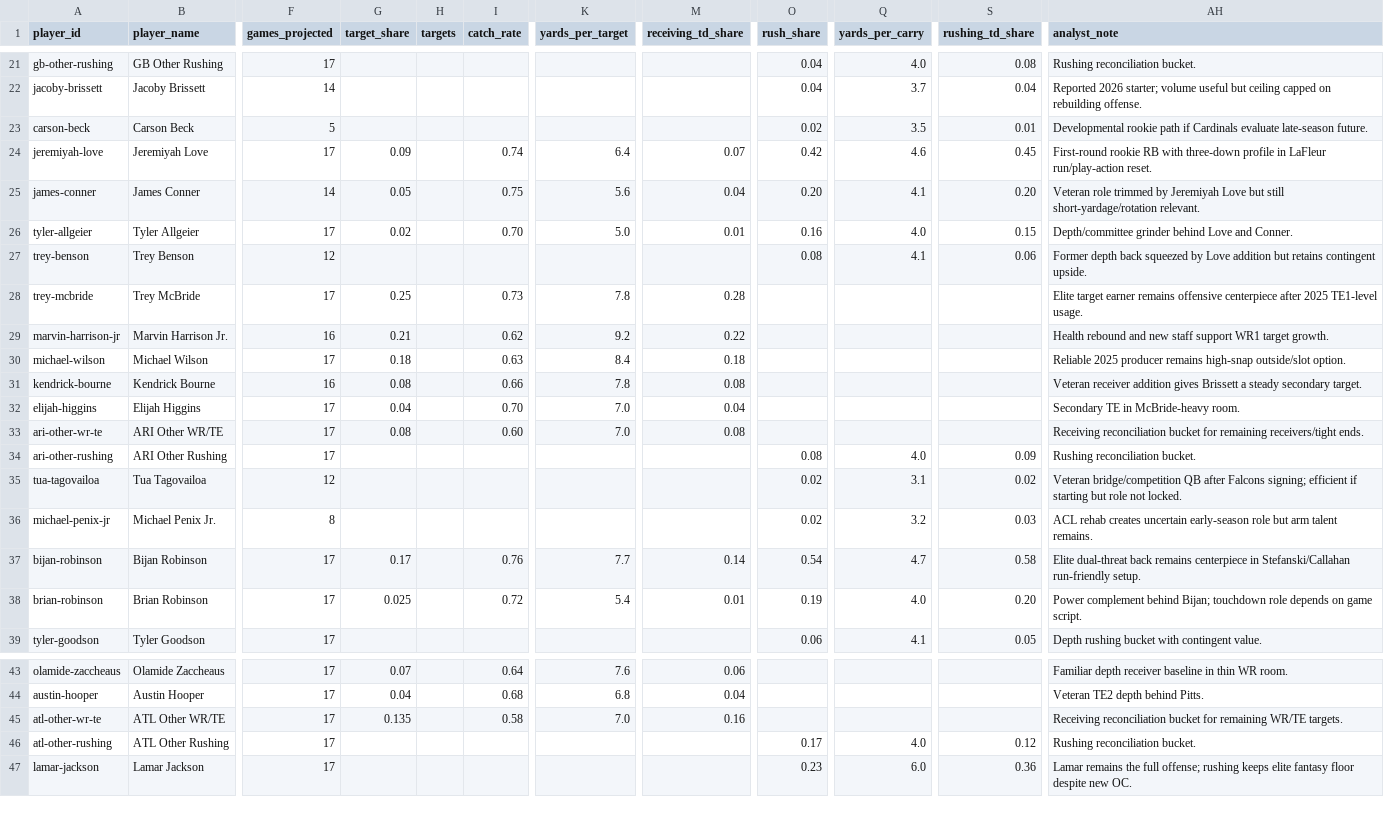
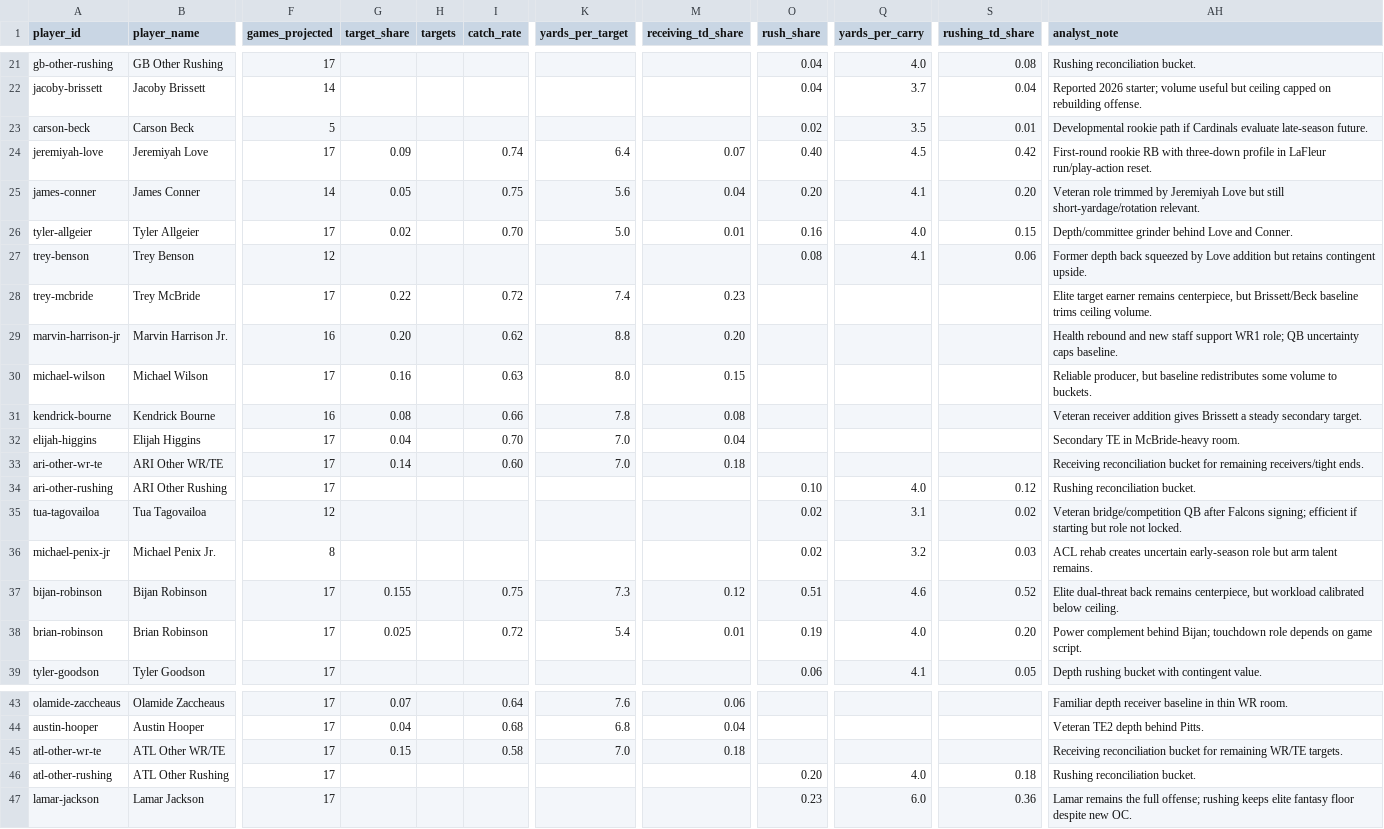
Before and after one commit to adesmarais944/tierforge, a CSV file: seasons/2026/data/projections/raw/player_assumptions.csv, drawn as a sheet; only a part is shown, gaps mark what is left out; the diff covers the shown part only; the diff names each change by its address in the sheet, - before the commit and + after, or states it on an @@ line.

```diff
--- a/seasons/2026/data/projections/raw/player_assumptions.csv
+++ b/seasons/2026/data/projections/raw/player_assumptions.csv
-O24 (rush_share): 0.42
+O24 (rush_share): 0.40
-Q24 (yards_per_carry): 4.6
+Q24 (yards_per_carry): 4.5
-S24 (rushing_td_share): 0.45
+S24 (rushing_td_share): 0.42
-G28 (target_share): 0.25
+G28 (target_share): 0.22
-I28 (catch_rate): 0.73
+I28 (catch_rate): 0.72
-K28 (yards_per_target): 7.8
+K28 (yards_per_target): 7.4
-M28 (receiving_td_share): 0.28
+M28 (receiving_td_share): 0.23
-AH28 (analyst_note): …earner remains offensive centerpiece after 2025 TE1-level usage.
+AH28 (analyst_note): …earner remains centerpiece, but Brissett/Beck baseline trims ceiling volume.
-G29 (target_share): 0.21
+G29 (target_share): 0.20
-K29 (yards_per_target): 9.2
+K29 (yards_per_target): 8.8
-M29 (receiving_td_share): 0.22
+M29 (receiving_td_share): 0.20
-AH29 (analyst_note): …support WR1 target growth.
+AH29 (analyst_note): …support WR1 role; QB uncertainty caps baseline.
-G30 (target_share): 0.18
+G30 (target_share): 0.16
-K30 (yards_per_target): 8.4
+K30 (yards_per_target): 8.0
-M30 (receiving_td_share): 0.18
+M30 (receiving_td_share): 0.15
-AH30 (analyst_note): Reliable 2025 producer remains high-snap outside/slot option.
+AH30 (analyst_note): Reliable producer, but baseline redistributes some volume to buckets.
-G33 (target_share): 0.08
+G33 (target_share): 0.14
-M33 (receiving_td_share): 0.08
+M33 (receiving_td_share): 0.18
-O34 (rush_share): 0.08
+O34 (rush_share): 0.10
-S34 (rushing_td_share): 0.09
+S34 (rushing_td_share): 0.12
-G37 (target_share): 0.17
+G37 (target_share): 0.155
-I37 (catch_rate): 0.76
+I37 (catch_rate): 0.75
-K37 (yards_per_target): 7.7
+K37 (yards_per_target): 7.3
-M37 (receiving_td_share): 0.14
+M37 (receiving_td_share): 0.12
-O37 (rush_share): 0.54
+O37 (rush_share): 0.51
-Q37 (yards_per_carry): 4.7
+Q37 (yards_per_carry): 4.6
-S37 (rushing_td_share): 0.58
+S37 (rushing_td_share): 0.52
-AH37 (analyst_note): …back remains centerpiece in Stefanski/Callahan run-friendly setup.
+AH37 (analyst_note): …back remains centerpiece, but workload calibrated below ceiling.
-G45 (target_share): 0.135
+G45 (target_share): 0.15
-M45 (receiving_td_share): 0.16
+M45 (receiving_td_share): 0.18
-O46 (rush_share): 0.17
+O46 (rush_share): 0.20
-S46 (rushing_td_share): 0.12
+S46 (rushing_td_share): 0.18
```
Also changed, not shown: 19 edited cells elsewhere in this file, seasons/2026/data/projections/processed/player_projections_full_ppr.csv, seasons/2026/data/projections/processed/player_projections_half_ppr.csv, 5 other files.
